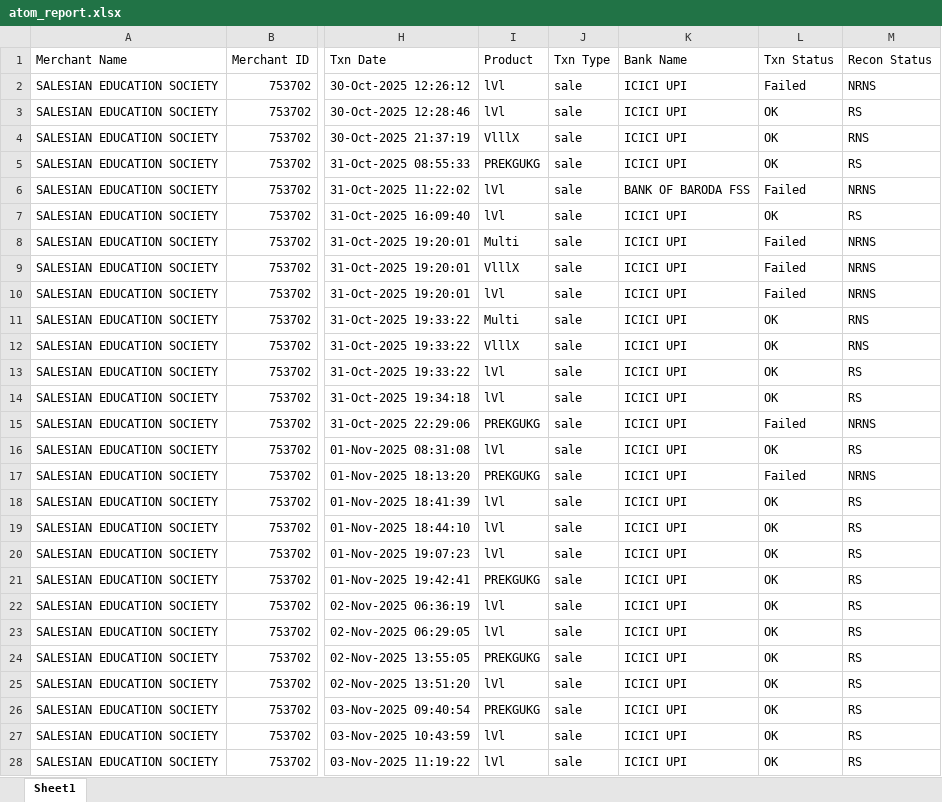
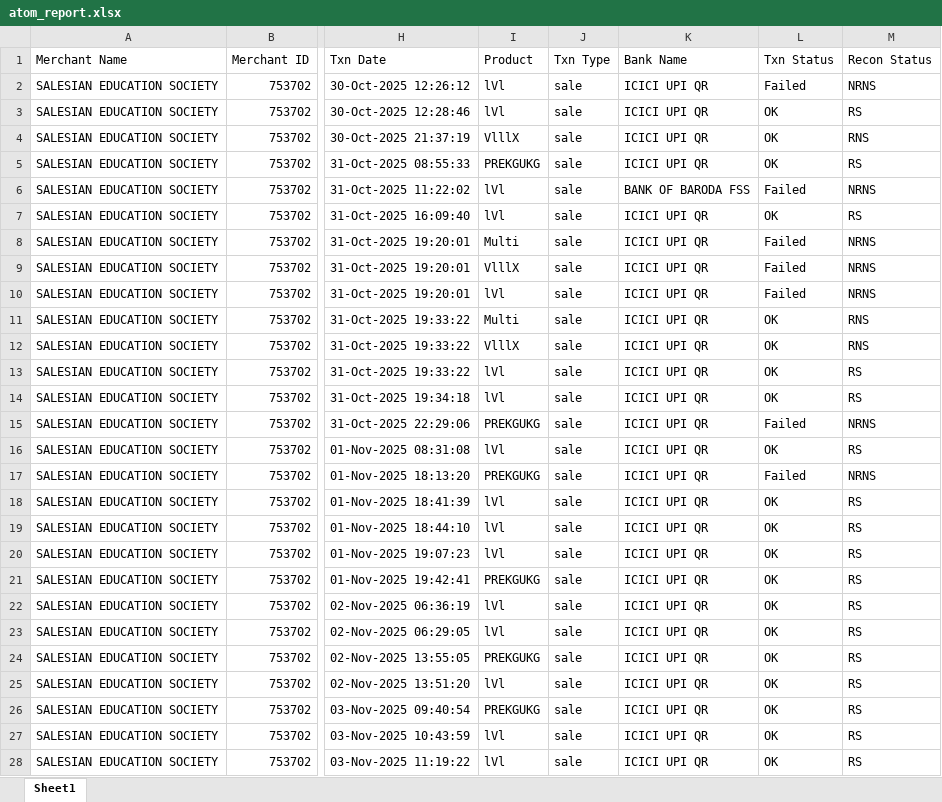
Before and after one commit to harikiran-dev-schooldb/kotak-salesian-school-dbms, an Excel workbook: source_data/atom_report.xlsx, sheet Sheet1, drawn as a sheet; only a part is shown, gaps mark what is left out; values as stored, in another font and other column widths than the file's, no borders; the diff covers the shown part only; the diff names each change by its address in the sheet, - before the commit and + after, or states it on an @@ line.

Commit message:
data

```diff
--- a/source_data/atom_report.xlsx (sheet Sheet1)
+++ b/source_data/atom_report.xlsx (sheet Sheet1)
-K2:K5 (Bank Name): ICICI UPI
+K2:K5 (Bank Name): ICICI UPI QR
-K7:K28 (Bank Name): ICICI UPI
+K7:K28 (Bank Name): ICICI UPI QR
```
Also changed, not shown: 721 edited cells elsewhere in this sheet, output_data/atom_report_cleaned.xlsx, 10 other files.
